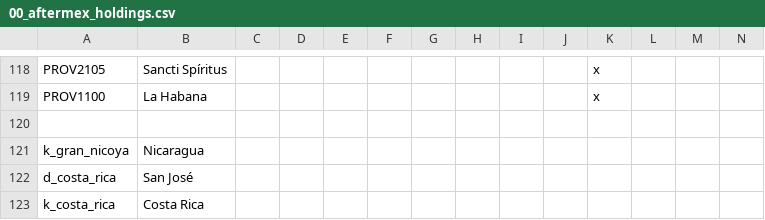
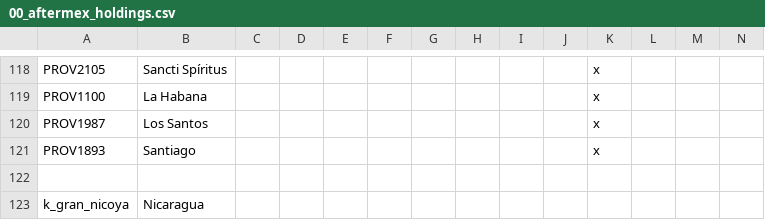
Before and after one commit to MrBadaniel/Aguila-o-Sol, a CSV file: localisation/00_aftermex_holdings.csv, drawn as a sheet; only a part is shown, gaps mark what is left out; the shorter side is filled out with more unchanged rows; rows hold the shown columns only; the diff names each change by its address in the sheet, - before the commit and + after, or states it on an @@ line.

```diff
--- a/localisation/00_aftermex_holdings.csv
+++ b/localisation/00_aftermex_holdings.csv
+row 120: PROV1987 | Los Santos |  |  |  |  |  |  |  |  | x
+row 121: PROV1893 | Santiago |  |  |  |  |  |  |  |  | x
```
Also changed, not shown: localisation/00_0aos_new_holdings.csv, 13 other files.
